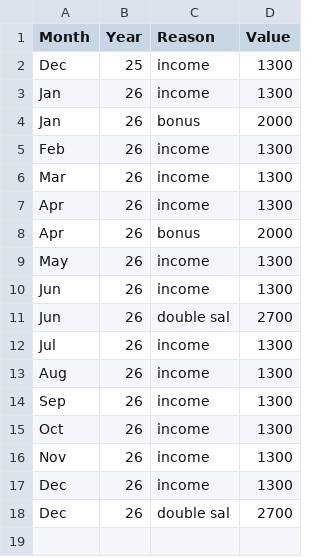
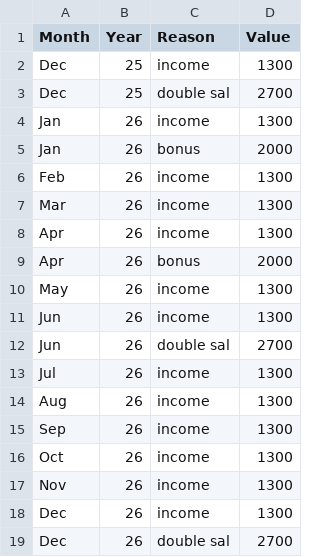
Before and after one commit to AhmadSidaoui/ahmadsidaoui.github.io, a CSV file: backend/savings_data.csv, drawn as a sheet; the diff names each change by its address in the sheet, - before the commit and + after, or states it on an @@ line.

Commit message:
Update CSV via server

```diff
--- a/backend/savings_data.csv
+++ b/backend/savings_data.csv
+row 3: Dec | 25 | double sal | 2700
```
